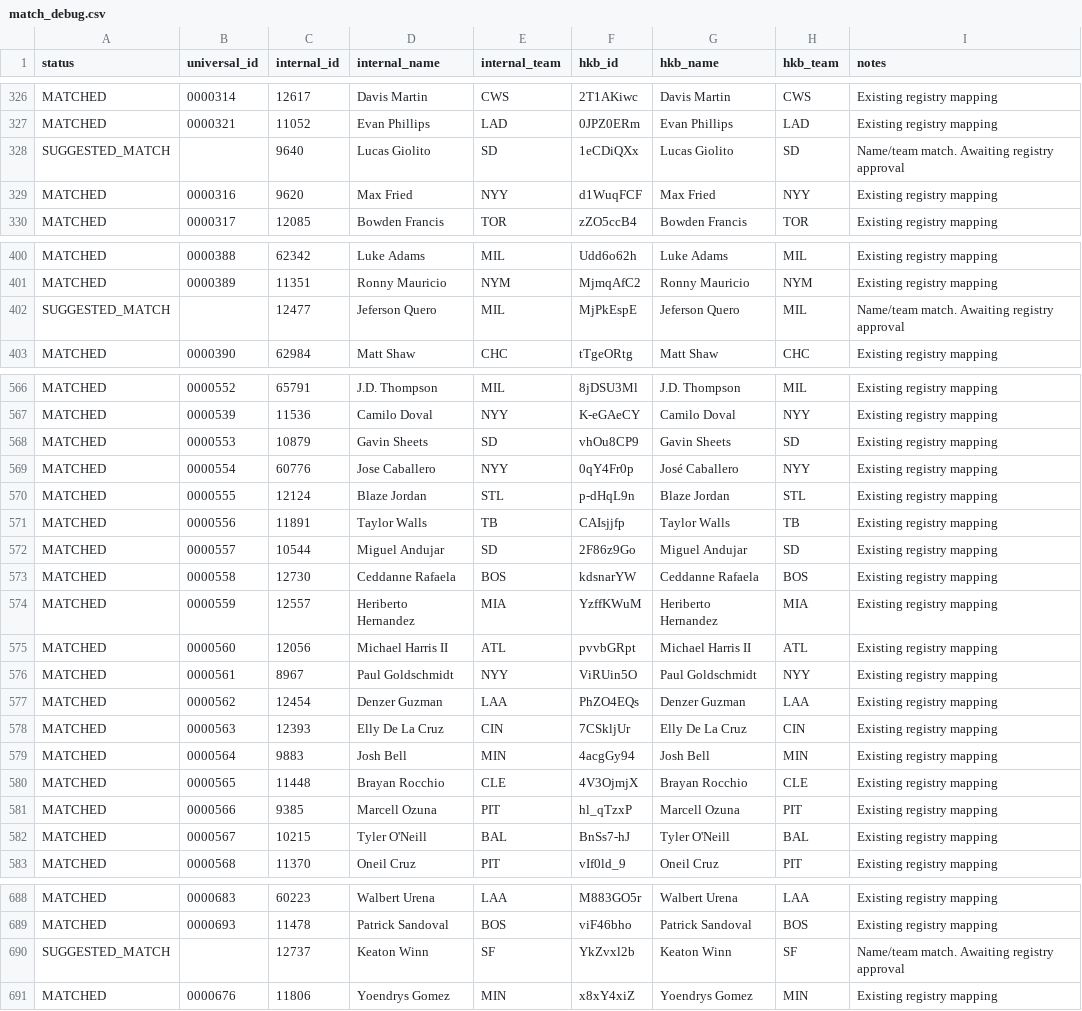
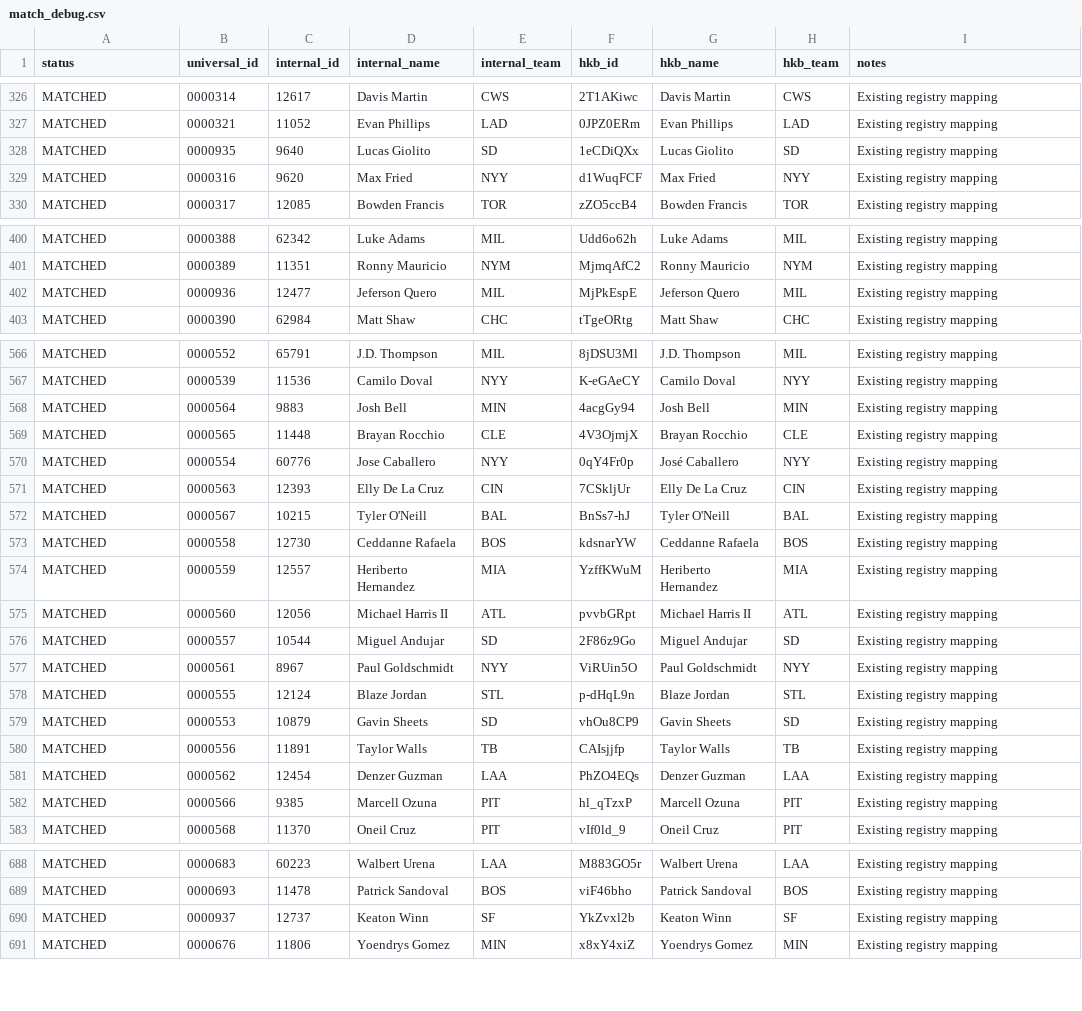
Before and after one commit to stephen-polacheck/BMBL-Prospects, a CSV file: data/match_debug.csv, drawn as a sheet; only a part is shown, gaps mark what is left out; the diff covers the shown part only.

```diff
--- a/data/match_debug.csv
+++ b/data/match_debug.csv
@@ -327,3 +327,3 @@ MATCHED,0000314,12617,Davis Martin,CWS,2T1AKiwc,Davis Martin,CWS,Existing regist
 MATCHED,0000321,11052,Evan Phillips,LAD,0JPZ0ERm,Evan Phillips,LAD,Existing registry mapping
-SUGGESTED_MATCH,,9640,Lucas Giolito,SD,1eCDiQXx,Lucas Giolito,SD,Name/team match. Awaiting registry approval
+MATCHED,0000935,9640,Lucas Giolito,SD,1eCDiQXx,Lucas Giolito,SD,Existing registry mapping
 MATCHED,0000316,9620,Max Fried,NYY,d1WuqFCF,Max Fried,NYY,Existing registry mapping
@@ -401,3 +401,3 @@ MATCHED,0000388,62342,Luke Adams,MIL,Udd6o62h,Luke Adams,MIL,Existing registry m
 MATCHED,0000389,11351,Ronny Mauricio,NYM,MjmqAfC2,Ronny Mauricio,NYM,Existing registry mapping
-SUGGESTED_MATCH,,12477,Jeferson Quero,MIL,MjPkEspE,Jeferson Quero,MIL,Name/team match. Awaiting registry approval
+MATCHED,0000936,12477,Jeferson Quero,MIL,MjPkEspE,Jeferson Quero,MIL,Existing registry mapping
 MATCHED,0000390,62984,Matt Shaw,CHC,tTgeORtg,Matt Shaw,CHC,Existing registry mapping
@@ -567,7 +567,7 @@ MATCHED,0000552,65791,J.D. Thompson,MIL,8jDSU3Ml,J.D. Thompson,MIL,Existing regi
 MATCHED,0000539,11536,Camilo Doval,NYY,K-eGAeCY,Camilo Doval,NYY,Existing registry mapping
-MATCHED,0000553,10879,Gavin Sheets,SD,vhOu8CP9,Gavin Sheets,SD,Existing registry mapping
+MATCHED,0000564,9883,Josh Bell,MIN,4acgGy94,Josh Bell,MIN,Existing registry mapping
+MATCHED,0000565,11448,Brayan Rocchio,CLE,4V3OjmjX,Brayan Rocchio,CLE,Existing registry mapping
 MATCHED,0000554,60776,Jose Caballero,NYY,0qY4Fr0p,José Caballero,NYY,Existing registry mapping
-MATCHED,0000555,12124,Blaze Jordan,STL,p-dHqL9n,Blaze Jordan,STL,Existing registry mapping
-MATCHED,0000556,11891,Taylor Walls,TB,CAIsjjfp,Taylor Walls,TB,Existing registry mapping
-MATCHED,0000557,10544,Miguel Andujar,SD,2F86z9Go,Miguel Andujar,SD,Existing registry mapping
+MATCHED,0000563,12393,Elly De La Cruz,CIN,7CSkljUr,Elly De La Cruz,CIN,Existing registry mapping
+MATCHED,0000567,10215,Tyler O'Neill,BAL,BnSs7-hJ,Tyler O'Neill,BAL,Existing registry mapping
 MATCHED,0000558,12730,Ceddanne Rafaela,BOS,kdsnarYW,Ceddanne Rafaela,BOS,Existing registry mapping
@@ -575,9 +575,9 @@ MATCHED,0000559,12557,Heriberto Hernandez,MIA,YzffKWuM,Heriberto Hernandez,MIA,E
 MATCHED,0000560,12056,Michael Harris II,ATL,pvvbGRpt,Michael Harris II,ATL,Existing registry mapping
+MATCHED,0000557,10544,Miguel Andujar,SD,2F86z9Go,Miguel Andujar,SD,Existing registry mapping
 MATCHED,0000561,8967,Paul Goldschmidt,NYY,ViRUin5O,Paul Goldschmidt,NYY,Existing registry mapping
+MATCHED,0000555,12124,Blaze Jordan,STL,p-dHqL9n,Blaze Jordan,STL,Existing registry mapping
+MATCHED,0000553,10879,Gavin Sheets,SD,vhOu8CP9,Gavin Sheets,SD,Existing registry mapping
+MATCHED,0000556,11891,Taylor Walls,TB,CAIsjjfp,Taylor Walls,TB,Existing registry mapping
 MATCHED,0000562,12454,Denzer Guzman,LAA,PhZO4EQs,Denzer Guzman,LAA,Existing registry mapping
-MATCHED,0000563,12393,Elly De La Cruz,CIN,7CSkljUr,Elly De La Cruz,CIN,Existing registry mapping
-MATCHED,0000564,9883,Josh Bell,MIN,4acgGy94,Josh Bell,MIN,Existing registry mapping
-MATCHED,0000565,11448,Brayan Rocchio,CLE,4V3OjmjX,Brayan Rocchio,CLE,Existing registry mapping
 MATCHED,0000566,9385,Marcell Ozuna,PIT,hl_qTzxP,Marcell Ozuna,PIT,Existing registry mapping
-MATCHED,0000567,10215,Tyler O'Neill,BAL,BnSs7-hJ,Tyler O'Neill,BAL,Existing registry mapping
 MATCHED,0000568,11370,Oneil Cruz,PIT,vIf0ld_9,Oneil Cruz,PIT,Existing registry mapping
@@ -689,3 +689,3 @@ MATCHED,0000683,60223,Walbert Urena,LAA,M883GO5r,Walbert Urena,LAA,Existing regi
 MATCHED,0000693,11478,Patrick Sandoval,BOS,viF46bho,Patrick Sandoval,BOS,Existing registry mapping
-SUGGESTED_MATCH,,12737,Keaton Winn,SF,YkZvxl2b,Keaton Winn,SF,Name/team match. Awaiting registry approval
+MATCHED,0000937,12737,Keaton Winn,SF,YkZvxl2b,Keaton Winn,SF,Existing registry mapping
 MATCHED,0000676,11806,Yoendrys Gomez,MIN,x8xY4xiZ,Yoendrys Gomez,MIN,Existing registry mapping
```
Also changed, not shown: 1 added row, 1 removed row, 25 moved rows and 48 edited cells elsewhere in this file, 6 other files.
